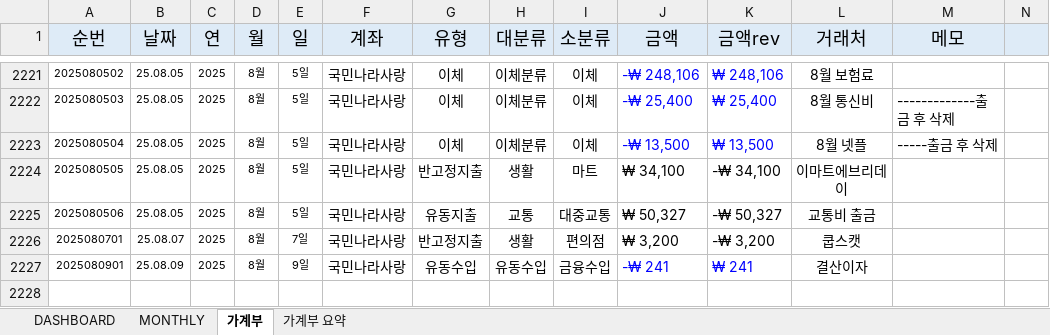
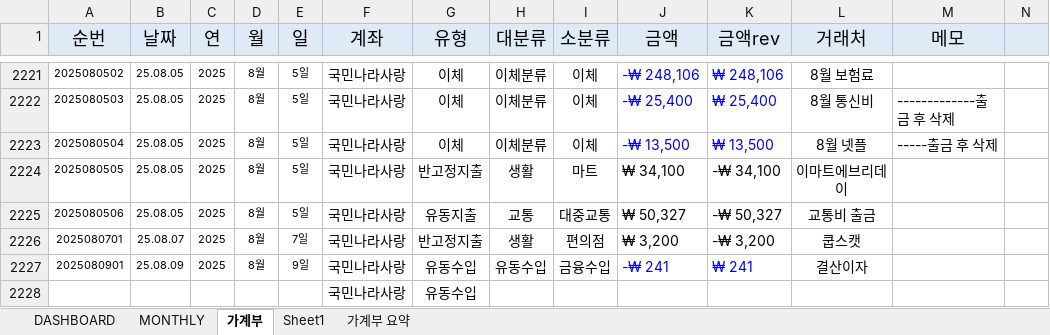
Before and after one commit to hojin3777/CustomNameClassifier, an Excel workbook: 가계부.xlsm, sheet 가계부, drawn as a sheet; only a part is shown, gaps mark what is left out; values as stored, in another font and other column widths than the file's, no borders; charts and pictures not drawn; rows hold the shown columns only; the diff names each change by its address in the sheet, - before the commit and + after, or states it on an @@ line.

```diff
--- a/가계부.xlsm (sheet 가계부)
+++ b/가계부.xlsm (sheet 가계부)
+sheet tab: Sheet1
+row 2228:  |  |  |  |  | 국민나라사랑 | 유동수입
```
Also changed, not shown: charts or pictures, 21 other files.
